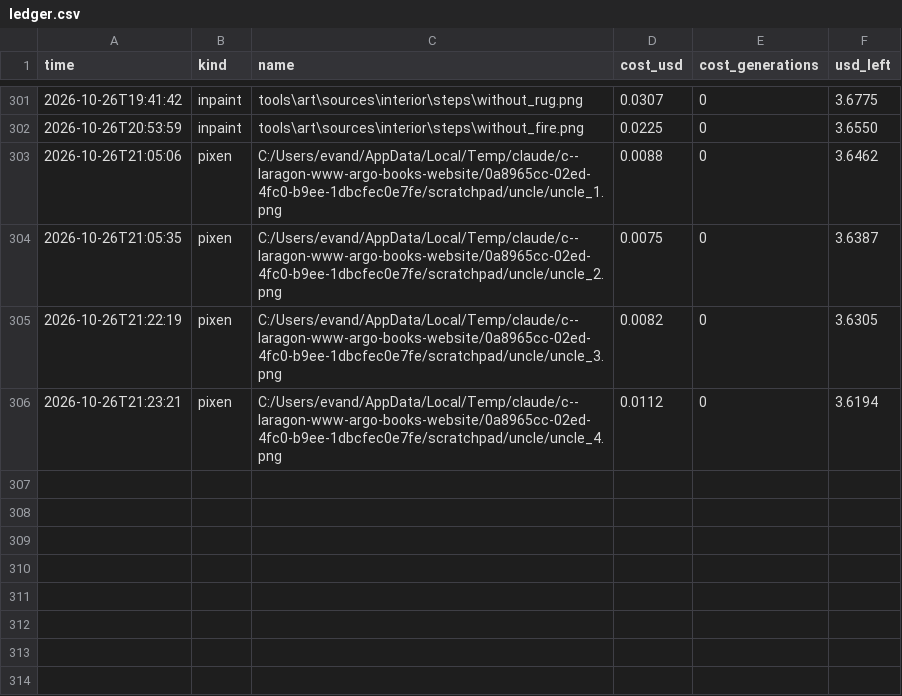
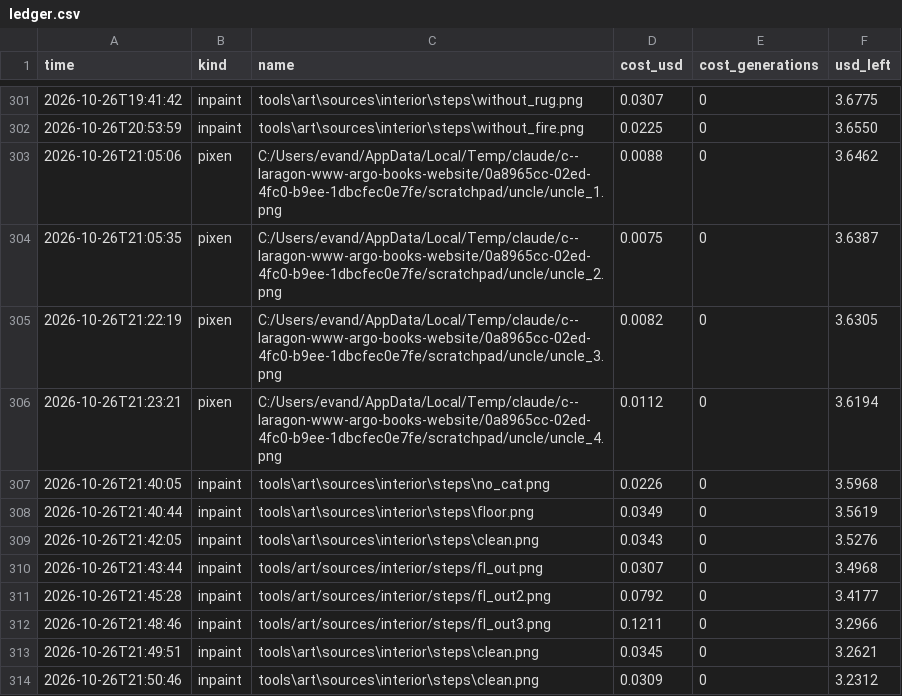
Before and after one commit to Evan260/farmus-maximus, a CSV file: tools/art/ledger.csv, drawn as a sheet; only a part is shown, gaps mark what is left out; the diff names each change by its address in the sheet, - before the commit and + after, or states it on an @@ line.

```diff
--- a/tools/art/ledger.csv
+++ b/tools/art/ledger.csv
+row 307: 2026-10-26T21:40:05 | inpaint | tools\art\sources\interior\steps\no_cat.png | 0.0226 | 0 | 3.5968
+row 308: 2026-10-26T21:40:44 | inpaint | tools\art\sources\interior\steps\floor.png | 0.0349 | 0 | 3.5619
+row 309: 2026-10-26T21:42:05 | inpaint | tools\art\sources\interior\steps\clean.png | 0.0343 | 0 | 3.5276
+row 310: 2026-10-26T21:43:44 | inpaint | tools/art/sources/interior/steps/fl_out.png | 0.0307 | 0 | 3.4968
+row 311: 2026-10-26T21:45:28 | inpaint | tools/art/sources/interior/steps/fl_out2.png | 0.0792 | 0 | 3.4177
+row 312: 2026-10-26T21:48:46 | inpaint | tools/art/sources/interior/steps/fl_out3.png | 0.1211 | 0 | 3.2966
+row 313: 2026-10-26T21:49:51 | inpaint | tools\art\sources\interior\steps\clean.png | 0.0345 | 0 | 3.2621
+row 314: 2026-10-26T21:50:46 | inpaint | tools\art\sources\interior\steps\clean.png | 0.0309 | 0 | 3.2312
```
Also changed, not shown: 20 other files.
